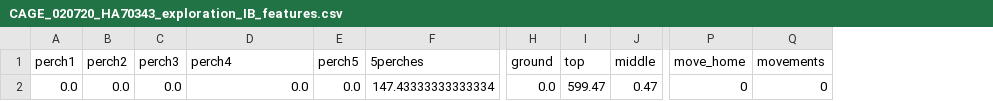
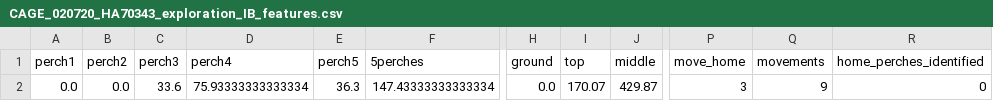
Before and after one commit to SamuAES/exploring_wild_space, a CSV file: data/extracted_features/CAGE_020720_HA70343_exploration_IB_features.csv, drawn as a sheet; only a part is shown, gaps mark what is left out; the diff names each change by its address in the sheet, - before the commit and + after, or states it on an @@ line.

```diff
--- a/data/extracted_features/CAGE_020720_HA70343_exploration_IB_features.csv
+++ b/data/extracted_features/CAGE_020720_HA70343_exploration_IB_features.csv
+column R (home_perches_identified), row 2: 0
-C2 (perch3): 0.0
+C2 (perch3): 33.6
-D2 (perch4): 0.0
+D2 (perch4): 75.93333333333334
-E2 (perch5): 0.0
+E2 (perch5): 36.3
-I2 (top): 599.47
+I2 (top): 170.07
-J2 (middle): 0.47
+J2 (middle): 429.87
-P2 (move_home): 0
+P2 (move_home): 3
-Q2 (movements): 0
+Q2 (movements): 9
```
Also changed, not shown: data/extracted_features/CAGE_050721_HA70384_exploration_IB_features.csv, data/extracted_features/HE21361_100721_21OW8_exploration_IB_bird.csv, 48 other files.
